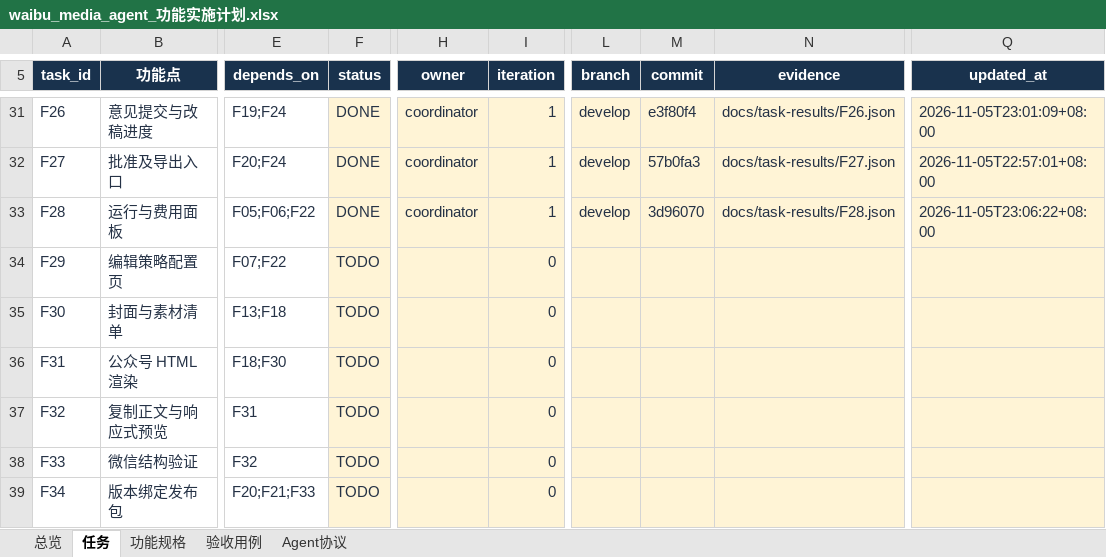
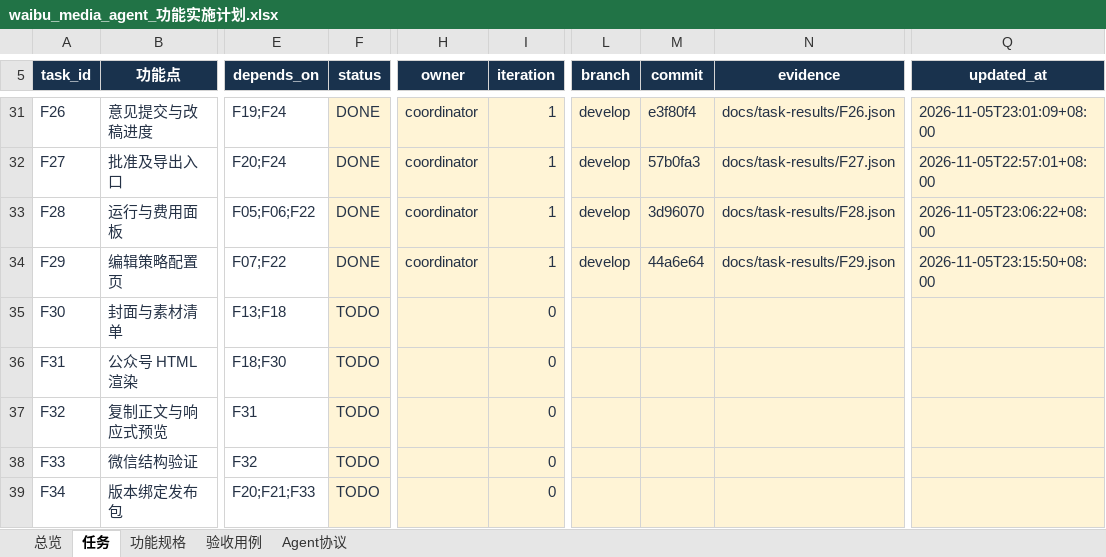
Before and after one commit to leeyaonan/waibu_media_agent, an Excel workbook: outputs/2026-11-05-plan/waibu_media_agent_功能实施计划.xlsx, sheet 任务, drawn as a sheet; only a part is shown, gaps mark what is left out; values as stored, in another font and other column widths than the file's, no borders; conditional formats and table styles not drawn; the diff names each change by its address in the sheet, - before the commit and + after, or states it on an @@ line.

```diff
--- a/outputs/2026-11-05-plan/waibu_media_agent_功能实施计划.xlsx (sheet 任务)
+++ b/outputs/2026-11-05-plan/waibu_media_agent_功能实施计划.xlsx (sheet 任务)
-F34 (status): TODO
+F34 (status): DONE
-H34 (owner): (empty)
+H34 (owner): coordinator
-I34 (iteration): 0
+I34 (iteration): 1
-L34 (branch): (empty)
+L34 (branch): develop
-M34 (commit): (empty)
+M34 (commit): 44a6e64
-N34 (evidence): (empty)
+N34 (evidence): docs/task-results/F29.json
-Q34 (updated_at): (empty)
+Q34 (updated_at): 2026-11-05T23:15:50+08:00
```
Also changed, not shown: sheet 验收用例, 1 other file.
